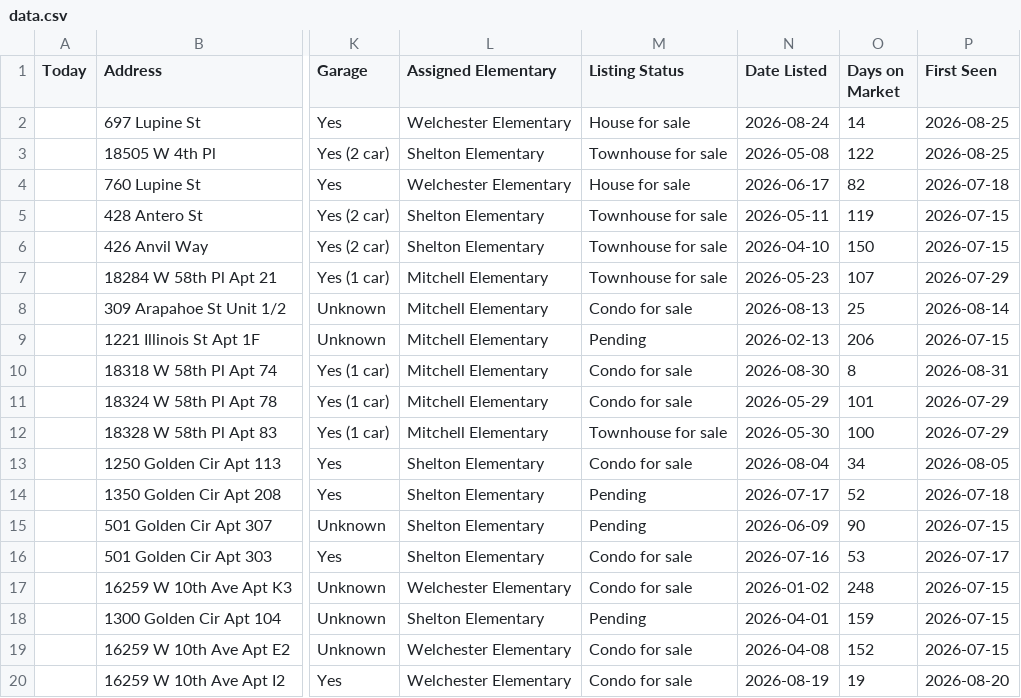
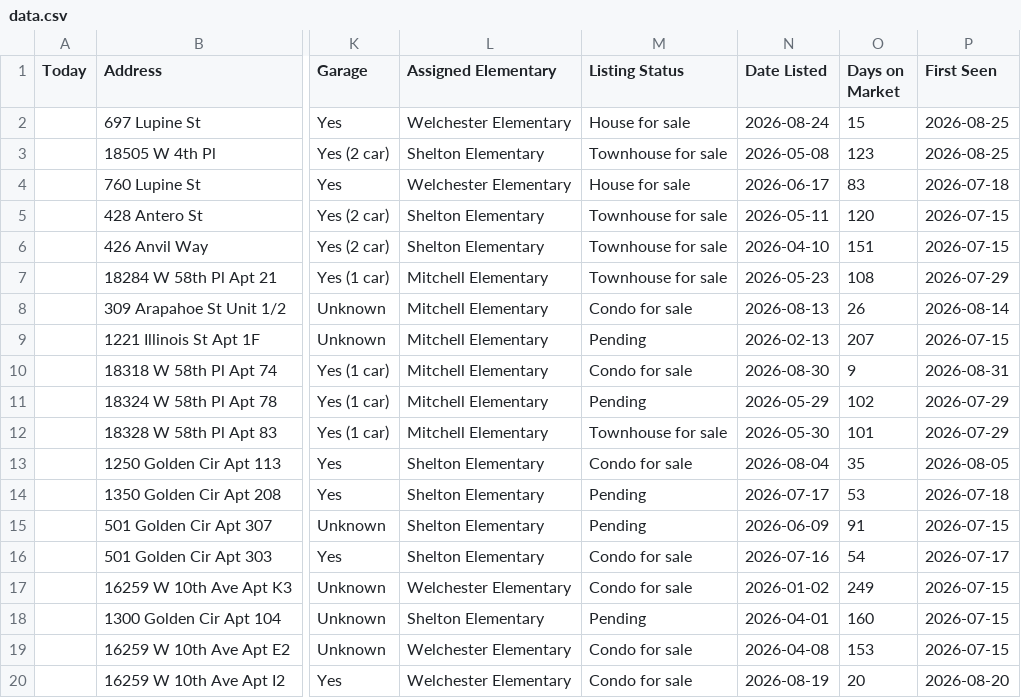
Before and after one commit to leapfrog-darby/golden-listings-map, a CSV file: data.csv, drawn as a sheet; only a part is shown, gaps mark what is left out; the diff names each change by its address in the sheet, - before the commit and + after, or states it on an @@ line.

Commit message:
Daily listings update 2026-09-08 (data.csv)

```diff
--- a/data.csv
+++ b/data.csv
-O2 (Days on Market): 14
+O2 (Days on Market): 15
-O3 (Days on Market): 122
+O3 (Days on Market): 123
-O4 (Days on Market): 82
+O4 (Days on Market): 83
-O5 (Days on Market): 119
+O5 (Days on Market): 120
-O6 (Days on Market): 150
+O6 (Days on Market): 151
-O7 (Days on Market): 107
+O7 (Days on Market): 108
-O8 (Days on Market): 25
+O8 (Days on Market): 26
-O9 (Days on Market): 206
+O9 (Days on Market): 207
-O10 (Days on Market): 8
+O10 (Days on Market): 9
-M11 (Listing Status): Condo for sale
+M11 (Listing Status): Pending
-O11 (Days on Market): 101
+O11 (Days on Market): 102
-O12 (Days on Market): 100
+O12 (Days on Market): 101
-O13 (Days on Market): 34
+O13 (Days on Market): 35
-O14 (Days on Market): 52
+O14 (Days on Market): 53
-O15 (Days on Market): 90
+O15 (Days on Market): 91
-O16 (Days on Market): 53
+O16 (Days on Market): 54
-O17 (Days on Market): 248
+O17 (Days on Market): 249
-O18 (Days on Market): 159
+O18 (Days on Market): 160
-O19 (Days on Market): 152
+O19 (Days on Market): 153
-O20 (Days on Market): 19
+O20 (Days on Market): 20
```
